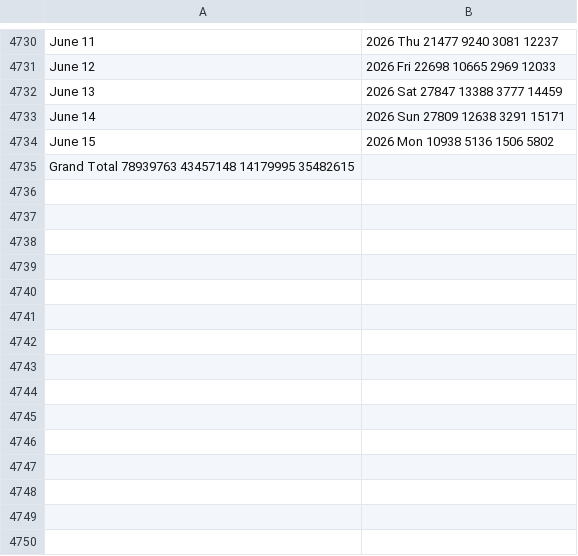
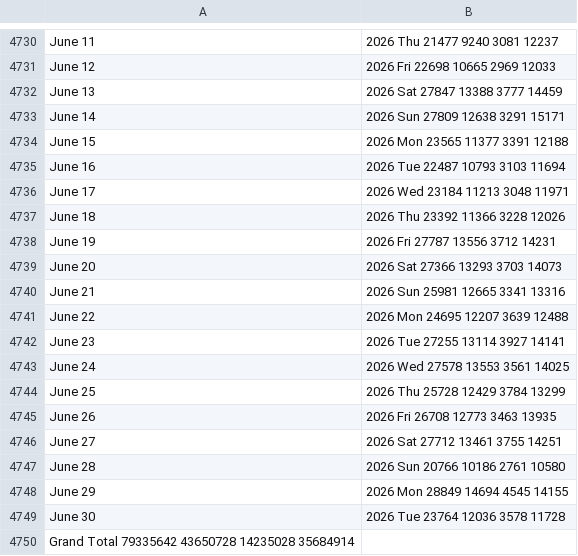
Before and after one commit to v-datos/Banff_Visit_Planner_App, a CSV file: TW Traffic _data.csv, drawn as a sheet; only a part is shown, gaps mark what is left out; addresses are those after the commit; the diff names each change by its address in the sheet, - before the commit and + after, or states it on an @@ line.

```diff
--- a/TW Traffic _data.csv
+++ b/TW Traffic _data.csv
-B4734: 2026 Mon 10938 5136 1506 5802
+B4734: 2026 Mon 23565 11377 3391 12188
+row 4735: June 16 | 2026 Tue 22487 10793 3103 11694
+row 4736: June 17 | 2026 Wed 23184 11213 3048 11971
+row 4737: June 18 | 2026 Thu 23392 11366 3228 12026
+row 4738: June 19 | 2026 Fri 27787 13556 3712 14231
+row 4739: June 20 | 2026 Sat 27366 13293 3703 14073
+row 4740: June 21 | 2026 Sun 25981 12665 3341 13316
+row 4741: June 22 | 2026 Mon 24695 12207 3639 12488
+row 4742: June 23 | 2026 Tue 27255 13114 3927 14141
+row 4743: June 24 | 2026 Wed 27578 13553 3561 14025
+row 4744: June 25 | 2026 Thu 25728 12429 3784 13299
+row 4745: June 26 | 2026 Fri 26708 12773 3463 13935
+row 4746: June 27 | 2026 Sat 27712 13461 3755 14251
+row 4747: June 28 | 2026 Sun 20766 10186 2761 10580
+row 4748: June 29 | 2026 Mon 28849 14694 4545 14155
+row 4749: June 30 | 2026 Tue 23764 12036 3578 11728
-A4750: Grand Total 78939763 43457148 14179995 35482615
+A4750: Grand Total 79335642 43650728 14235028 35684914
```
Also changed, not shown: predictions.csv.
